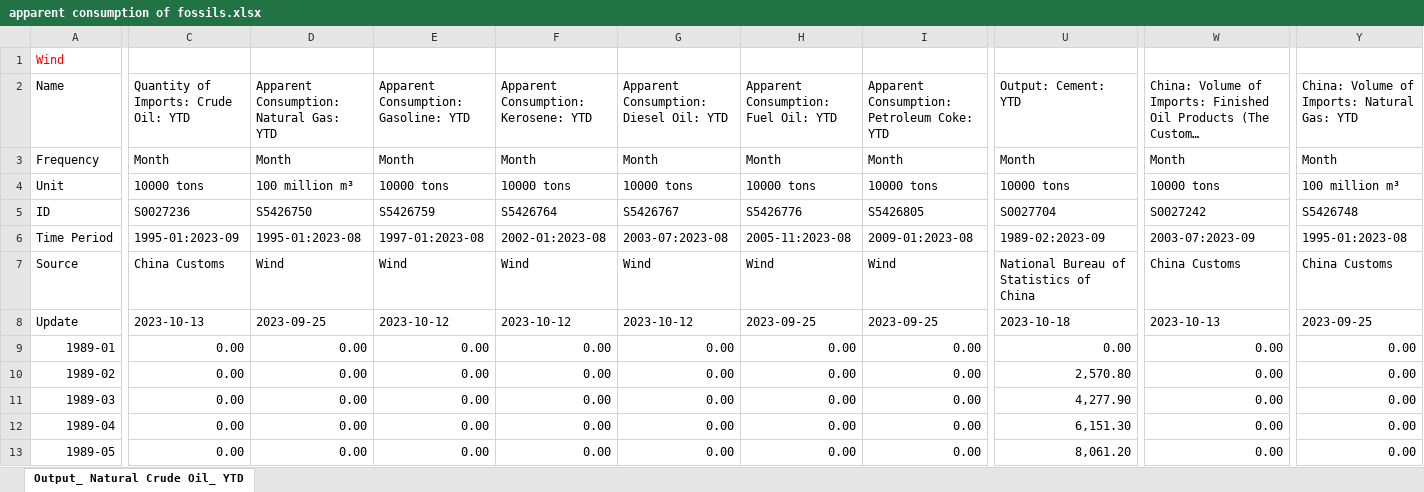
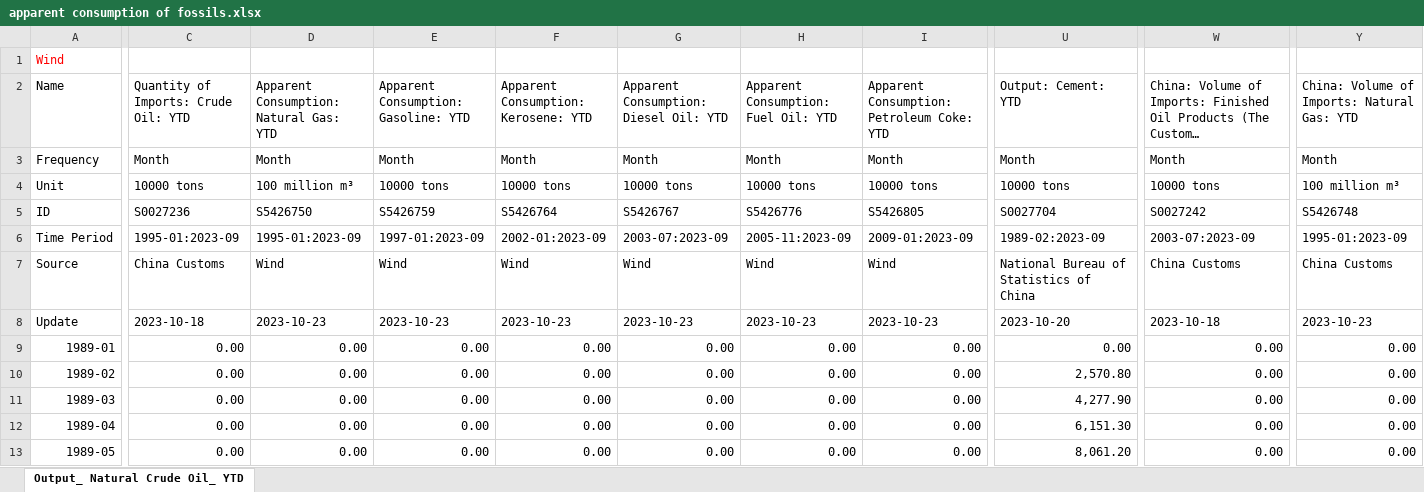
Before and after one commit to energyandcleanair/china_co2, an Excel workbook: inst/extdata/apparent consumption of fossils.xlsx, sheet Output_ Natural Crude Oil_ YTD, drawn as a sheet; only a part is shown, gaps mark what is left out; long unchanged cells end in …; values as stored, in another font and other column widths than the file's, no borders; the diff covers the shown part only; the diff names each change by its address in the sheet, - before the commit and + after, or states it on an @@ line.

```diff
--- a/inst/extdata/apparent consumption of fossils.xlsx (sheet Output_ Natural Crude Oil_ YTD)
+++ b/inst/extdata/apparent consumption of fossils.xlsx (sheet Output_ Natural Crude Oil_ YTD)
-D6: 1995-01:2023-08
+D6: 1995-01:2023-09
-E6: 1997-01:2023-08
+E6: 1997-01:2023-09
-F6: 2002-01:2023-08
+F6: 2002-01:2023-09
-G6: 2003-07:2023-08
+G6: 2003-07:2023-09
-H6: 2005-11:2023-08
+H6: 2005-11:2023-09
-I6: 2009-01:2023-08
+I6: 2009-01:2023-09
-Y6: 1995-01:2023-08
+Y6: 1995-01:2023-09
-C8: 2023-10-13
+C8: 2023-10-18
-D8: 2023-09-25
+D8: 2023-10-23
-E8: 2023-10-12
+E8: 2023-10-23
-F8: 2023-10-12
+F8: 2023-10-23
-G8: 2023-10-12
+G8: 2023-10-23
-H8: 2023-09-25
+H8: 2023-10-23
-I8: 2023-09-25
+I8: 2023-10-23
-U8 (Output: Cement: YTD): 2023-10-18
+U8 (Output: Cement: YTD): 2023-10-20
-W8: 2023-10-13
+W8: 2023-10-18
-Y8: 2023-09-25
+Y8: 2023-10-23
```
Also changed, not shown: 23 edited cells elsewhere in this sheet, inst/extdata/Electricity Consumption by key sector.xlsx, inst/extdata/Electricity Consumption by sector.xlsx, 7 other files.
